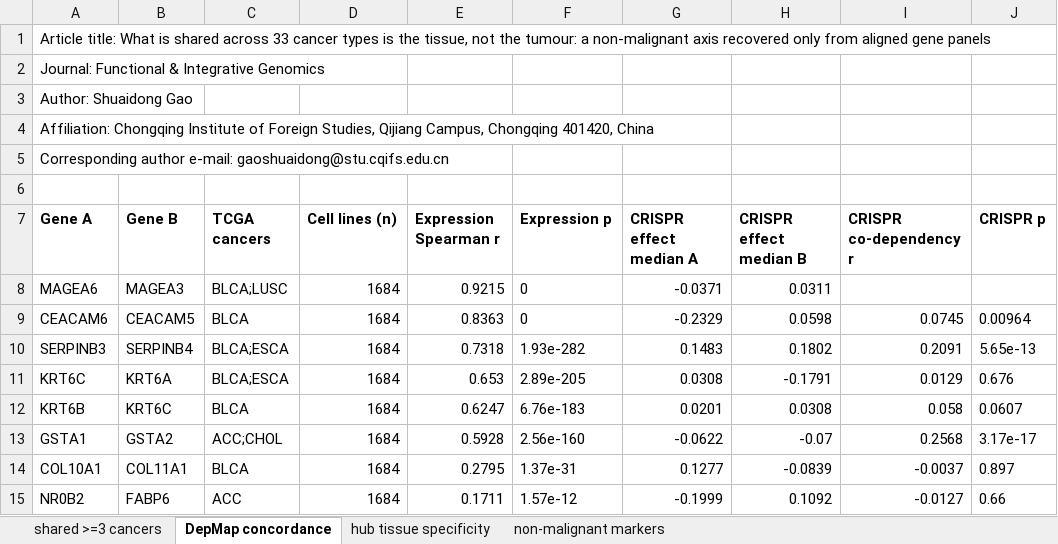
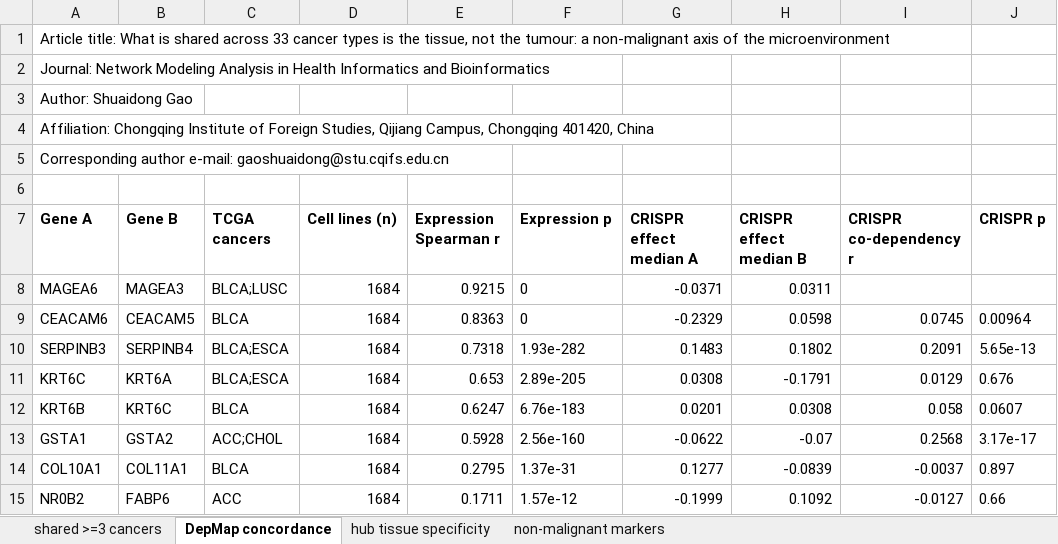
Before and after one commit to sgao-academics/multibatch-causal, an Excel workbook: supplementary/ESM_3.xlsx, sheet DepMap concordance, drawn as a sheet; values as stored, in another font and other column widths than the file's, no borders; the diff names each change by its address in the sheet, - before the commit and + after, or states it on an @@ line.

Commit message:
Name the current journal throughout, and pin the two folders that are not the package
The package still carried the previous target journal's name in README.md, in the
identification banner written into every sheet of ESM_1-ESM_4, and in the
supplementary-figure source. All three now name the journal the manuscript is
submitted to; the four workbooks and Online Resource 5 are regenerated so the fix
reaches the files a reader actually opens, the digest manifest is recomputed, and
the one-file snapshot is rebuilt from the updated tree.

.gitignore additionally covers the graphical-abstract folder, the local literature
cache (the existing rule never matched that directory's name) and the working
scripts left over from the revision -- none of the three is replication material.

```diff
--- a/supplementary/ESM_3.xlsx (sheet DepMap concordance)
+++ b/supplementary/ESM_3.xlsx (sheet DepMap concordance)
-A1 (Gene A): …non-malignant axis recovered only from aligned gene panels
+A1 (Gene A): …non-malignant axis of the microenvironment
-A2 (Gene A): Journal: Functional & Integrative Genomics
+A2 (Gene A): Journal: Network Modeling Analysis in Health Informatics and Bioinformatics
```
Also changed, not shown: sheet non-malignant markers, sheet shared >=3 cancers, sheet hub tissue specificity, supplementary/ESM_1.xlsx, supplementary/ESM_2.xlsx, 8 other files.
